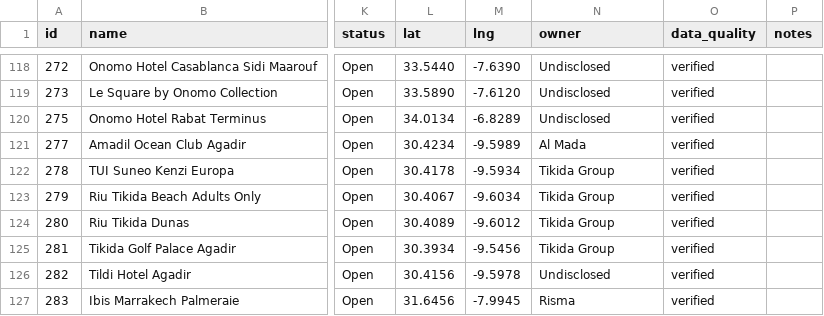
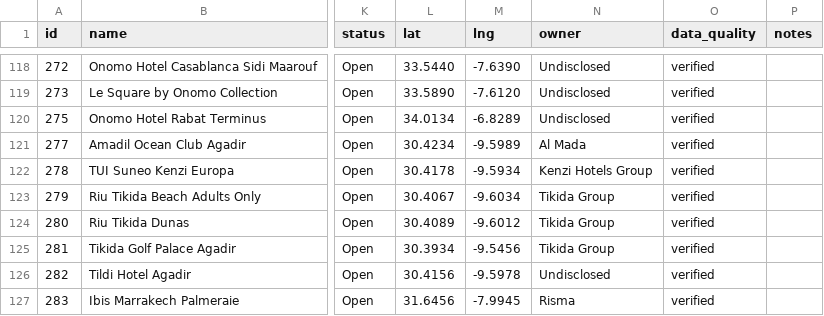
Before and after one commit to oaddahre/hospitalityiq, a CSV file: hotels.csv, drawn as a sheet; only a part is shown, gaps mark what is left out; the diff names each change by its address in the sheet, - before the commit and + after, or states it on an @@ line.

Commit message:
Move TUI Suneo Kenzi Europa from Tikida Group to Kenzi Hotels Group
owners.json already listed it under Kenzi's hotels array and never
had it under Tikida, so only the hotels.csv owner field needed
correcting.

```diff
--- a/hotels.csv
+++ b/hotels.csv
-N122 (owner): Tikida Group
+N122 (owner): Kenzi Hotels Group
```
